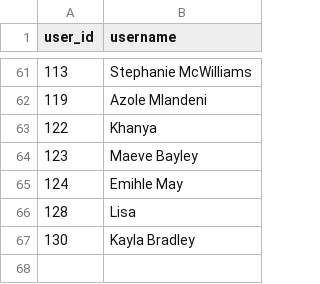
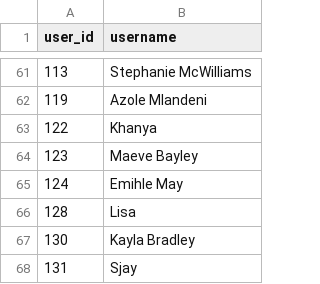
Before and after one commit to IsiXhosa-click/database, a CSV file: users.csv, drawn as a sheet; only a part is shown, gaps mark what is left out.

Commit message:
Daily backup for 2025-10-10 > > on-behalf-of: @IsiXhosa-click <restiosondev@gmail.com>

```diff
--- a/users.csv
+++ b/users.csv
@@ -67 +67,2 @@ user_id,username
 130,Kayla Bradley
+131,Sjay
```
